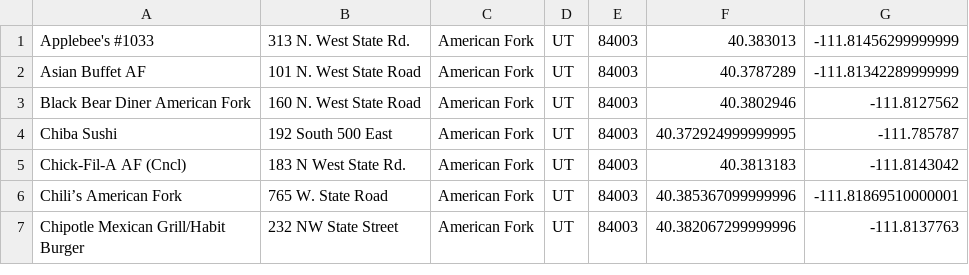
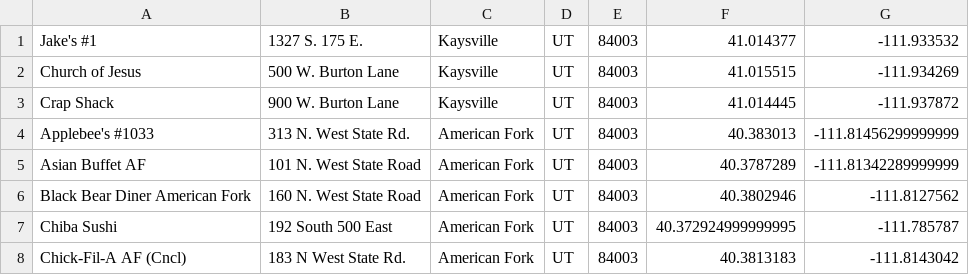
Before and after one commit to beretverde/Trap, a CSV file: app/src/main/res/raw/customers.csv, drawn as a sheet; only a part is shown; the shorter side is filled out with more unchanged rows.

```diff
--- a/app/src/main/res/raw/customers.csv
+++ b/app/src/main/res/raw/customers.csv
@@ -1 +1,4 @@
+"Jake's #1","1327 S. 175 E.","Kaysville","UT","84003","41.014377","-111.933532"
+"Church of Jesus","500 W. Burton Lane","Kaysville","UT","84003","41.015515","-111.934269"
+"Crap Shack","900 W. Burton Lane","Kaysville","UT","84003","41.014445","-111.937872"
 "Applebee's #1033","313 N. West State Rd.","American Fork","UT","84003","40.383013","-111.81456299999999"
```
Also changed, not shown: 3 other files.
